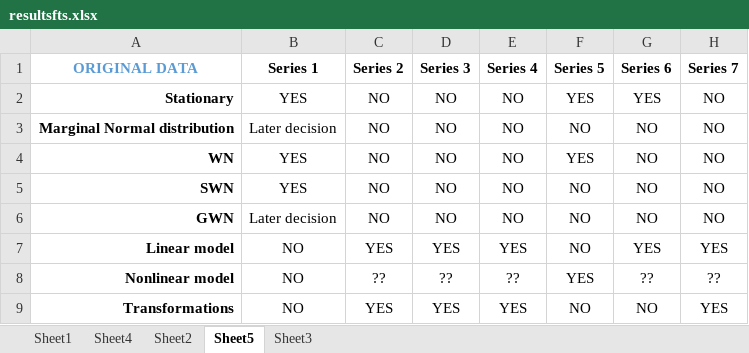
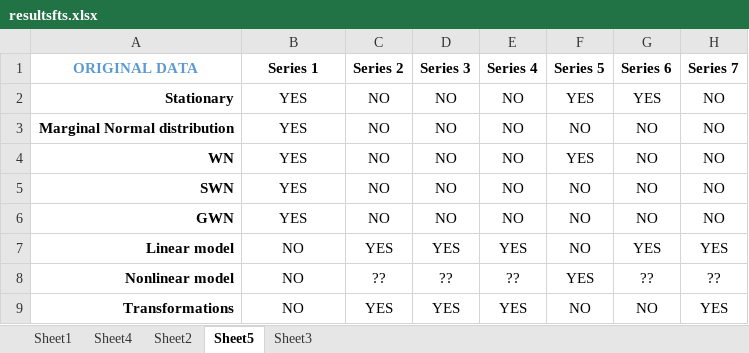
Before and after one commit to opanvas/forecasting_time_series, an Excel workbook: resultsfts.xlsx, sheet Sheet5, drawn as a sheet; values as stored, in another font and other column widths than the file's, no borders; the diff names each change by its address in the sheet, - before the commit and + after, or states it on an @@ line.

```diff
--- a/resultsfts.xlsx (sheet Sheet5)
+++ b/resultsfts.xlsx (sheet Sheet5)
-B3 (Series 1): Later decision
+B3 (Series 1): YES
-B6 (Series 1): Later decision
+B6 (Series 1): YES
```
Also changed, not shown: sheet Sheet3, sheet Sheet2, sheet Sheet1.
